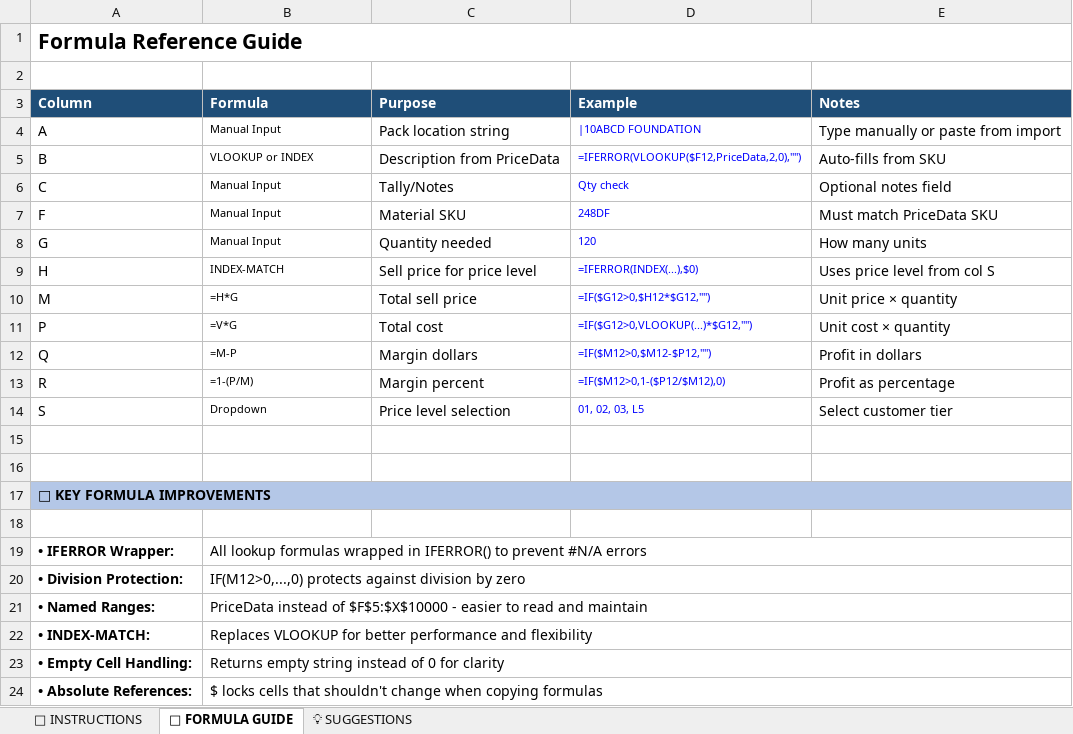
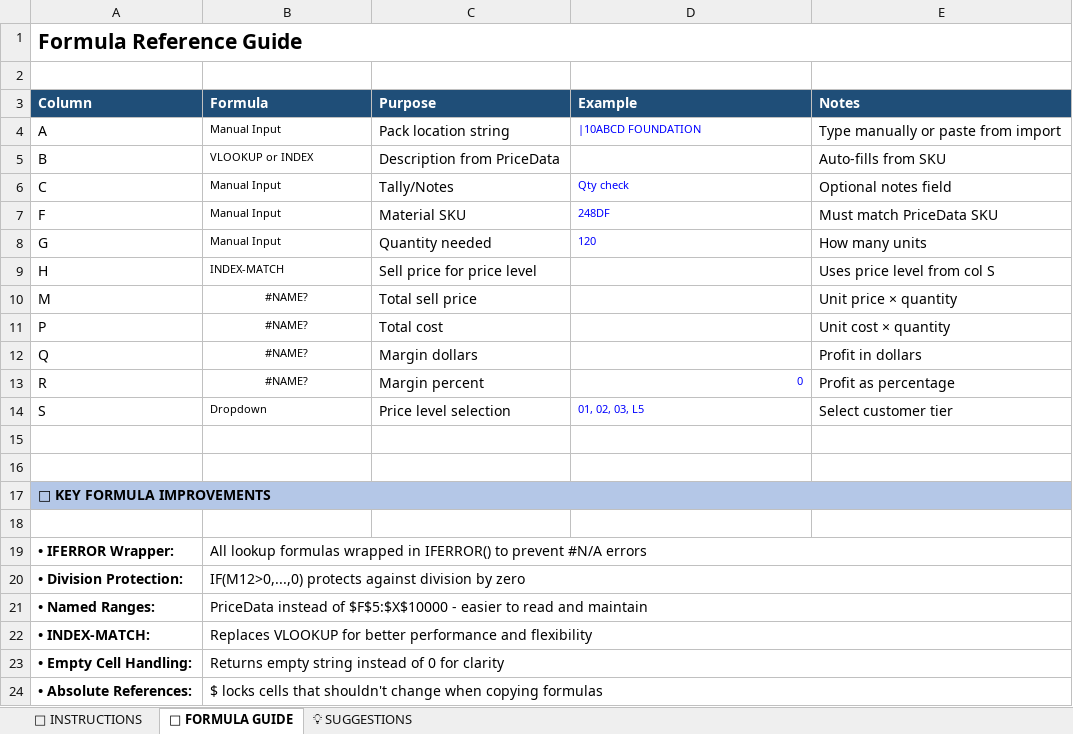
Before and after one commit to CBoser/salesteamone, an Excel workbook: BAT Files/IMPROVED_HOLT_BAT_v2.0.xlsx, sheet 📐 FORMULA GUIDE, drawn as a sheet; values as stored, in another font and other column widths than the file's, no borders; formulas without a stored value are shown as written; the diff names each change by its address in the sheet, - before the commit and + after, or states it on an @@ line.

Commit message:
Update IMPROVED_HOLT_BAT_v2.0.xlsx

```diff
--- a/BAT Files/IMPROVED_HOLT_BAT_v2.0.xlsx (sheet 📐 FORMULA GUIDE)
+++ b/BAT Files/IMPROVED_HOLT_BAT_v2.0.xlsx (sheet 📐 FORMULA GUIDE)
-D5 (Example): =IFERROR(VLOOKUP($F12,PriceData,2,0),"")
+D5 (Example): (empty)
-D9 (Example): =IFERROR(INDEX(...),$0)
+D9 (Example): (empty)
-B10 (Formula): =H*G
+B10 (Formula): #NAME?
-B10:B13 alignment: left
+B10:B13 alignment: center
-D10 (Example): =IF($G12>0,$H12*$G12,"")
+D10 (Example): (empty)
-B11 (Formula): =V*G
+B11 (Formula): #NAME?
-D11 (Example): =IF($G12>0,VLOOKUP(...)*$G12,"")
+D11 (Example): (empty)
-B12 (Formula): =M-P
+B12 (Formula): #NAME?
-D12 (Example): =IF($M12>0,$M12-$P12,"")
+D12 (Example): (empty)
-B13 (Formula): =1-(P/M)
+B13 (Formula): #NAME?
-D13 (Example): =IF($M12>0,1-($P12/$M12),0)
+D13 (Example): 0
```
Also changed, not shown: sheet 📖 INSTRUCTIONS.
